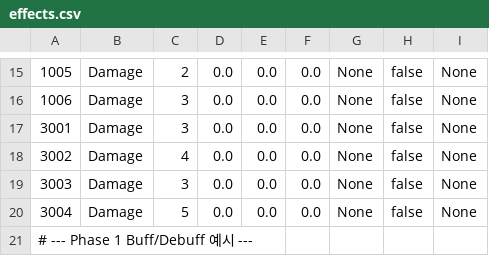
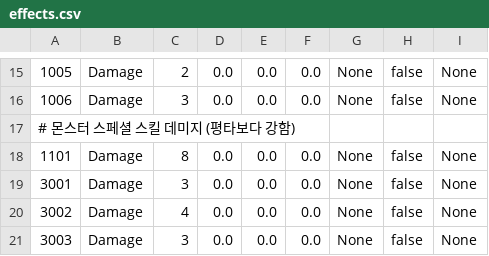
Before and after one commit to ParkJinsu-924/dbi, a CSV file: ShareDir/data/effects.csv, drawn as a sheet; only a part is shown, gaps mark what is left out; the shorter side is filled out with more unchanged rows; the diff names each change by its address in the sheet, - before the commit and + after, or states it on an @@ line.

```diff
--- a/ShareDir/data/effects.csv
+++ b/ShareDir/data/effects.csv
+row 17: # 몬스터 스페셜 스킬 데미지 (평타보다 강함)
+row 18: 1101 | Damage | 8 | 0.0 | 0.0 | 0.0 | None | false | None
```
Also changed, not shown: ShareDir/data/monster_skills.csv, ShareDir/data/skill_effects.csv, 12 other files.
